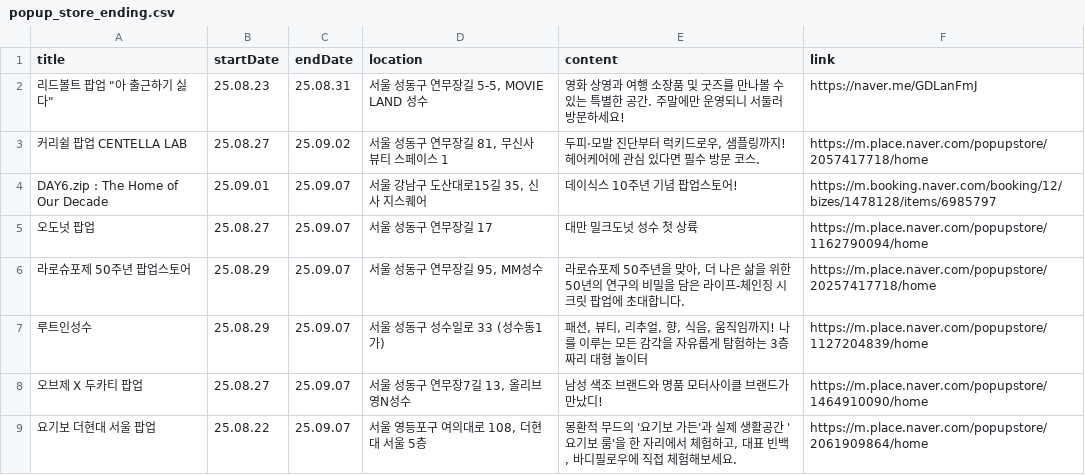
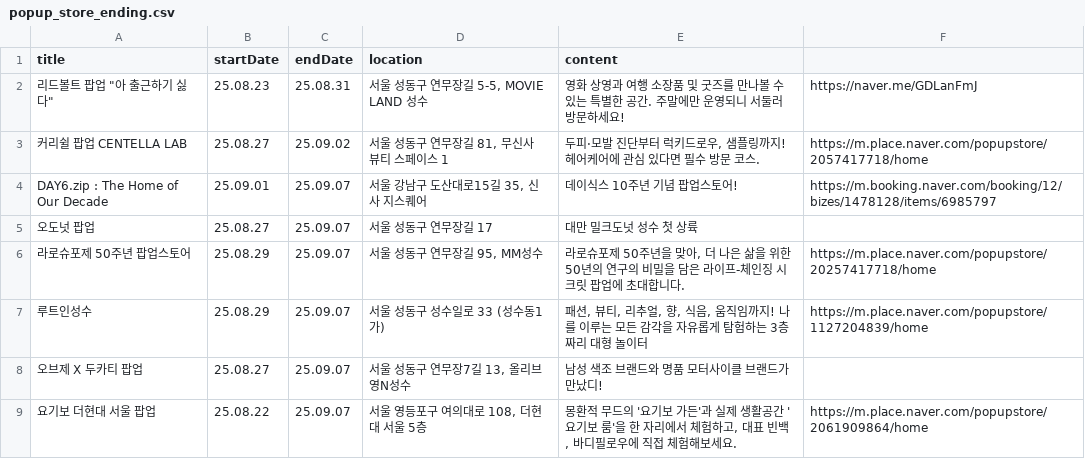
Before and after one commit to Bonitabueno/0331project, a CSV file: popup_store_ending.csv, drawn as a sheet.

Commit message:
Update popup_store_ending.csv

```diff
--- a/popup_store_ending.csv
+++ b/popup_store_ending.csv
@@ -1,2 +1,2 @@
-title,startDate,endDate,location,content,link
+title,startDate,endDate,location,content
 "리드볼트 팝업 ""아 출근하기 싫다""",25.08.23,25.08.31,"서울 성동구 연무장길 5-5, MOVIE LAND 성수",영화 상영과 여행 소장품 및 굿즈를 만나볼 수 있는 특별한 공간. 주말에만 운영되니 서둘러 방문하세요!,https://naver.me/GDLanFmJ
@@ -4,6 +4,6 @@ title,startDate,endDate,location,content,link
 DAY6.zip : The Home of Our Decade,25.09.01,25.09.07,"서울 강남구 도산대로15길 35, 신사 지스퀘어",데이식스 10주년 기념 팝업스토어!,https://m.booking.naver.com/booking/12/bizes/1478128/items/6985797
-오도넛 팝업,25.08.27,25.09.07,서울 성동구 연무장길 17,대만 밀크도넛 성수 첫 상륙,https://m.place.naver.com/popupstore/1162790094/home
+오도넛 팝업,25.08.27,25.09.07,서울 성동구 연무장길 17,대만 밀크도넛 성수 첫 상륙
 라로슈포제 50주년 팝업스토어,25.08.29,25.09.07,"서울 성동구 연무장길 95, MM성수","라로슈포제 50주년을 맞아, 더 나은 삶을 위한 50년의 연구의 비밀을 담은 라이프-체인징 시크릿 팝업에 초대합니다.",https://m.place.naver.com/popupstore/20257417718/home
 루트인성수,25.08.29,25.09.07,서울 성동구 성수일로 33 (성수동1가),"패션, 뷰티, 리추얼, 향, 식음, 움직임까지! 나를 이루는 모든 감각을 자유롭게 탐험하는 3층짜리 대형 놀이터",https://m.place.naver.com/popupstore/1127204839/home
-오브제 X 두카티 팝업,25.08.27,25.09.07,"서울 성동구 연무장7길 13, 올리브영N성수",남성 색조 브랜드와 명품 모터사이클 브랜드가 만났디!,https://m.place.naver.com/popupstore/1464910090/home
+오브제 X 두카티 팝업,25.08.27,25.09.07,"서울 성동구 연무장7길 13, 올리브영N성수",남성 색조 브랜드와 명품 모터사이클 브랜드가 만났디!
 요기보 더현대 서울 팝업,25.08.22,25.09.07,"서울 영등포구 여의대로 108, 더현대 서울 5층","몽환적 무드의 '요기보 가든'과 실제 생활공간 '요기보 룸'을 한 자리에서 체험하고, 대표 빈백, 바디필로우에 직접 체험해보세요.",https://m.place.naver.com/popupstore/2061909864/home
```
